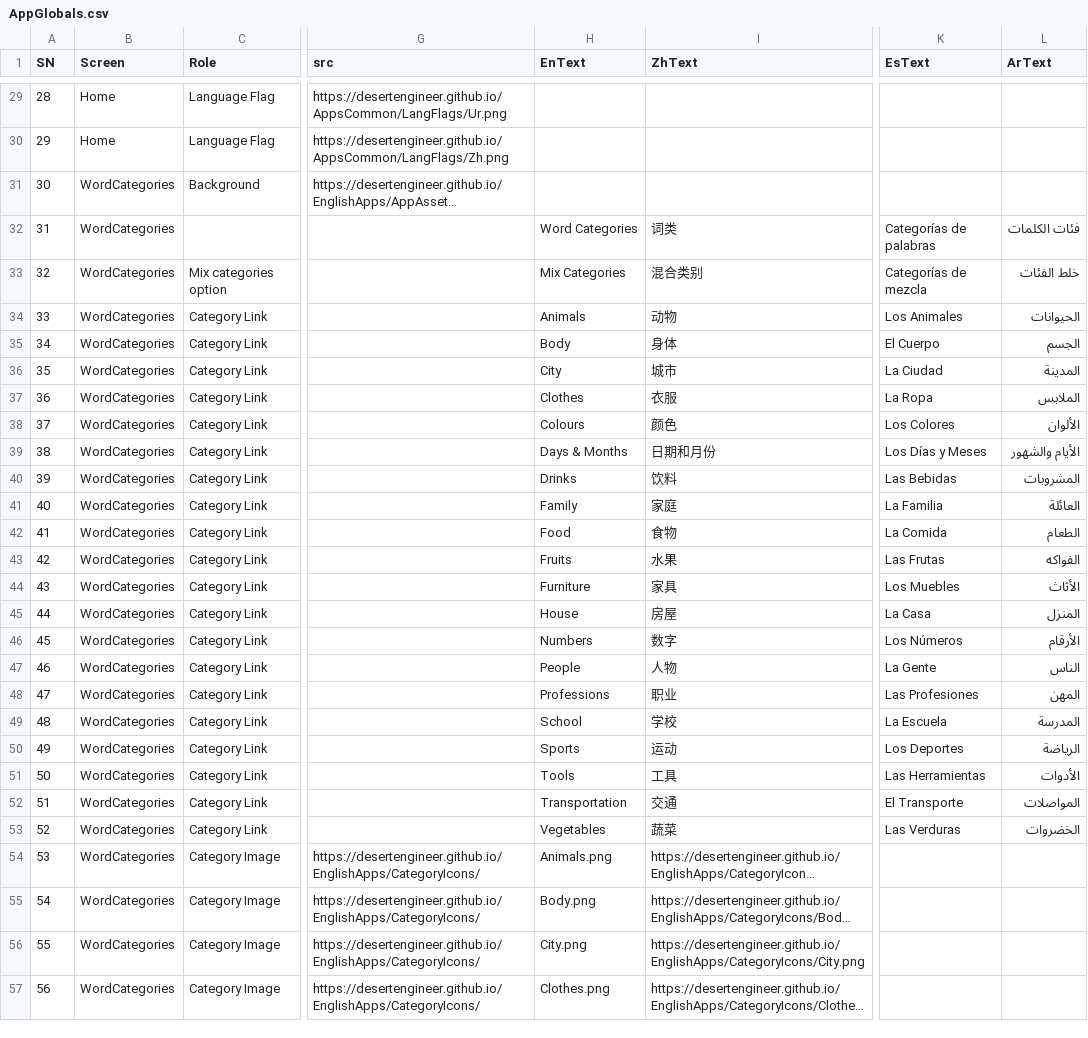
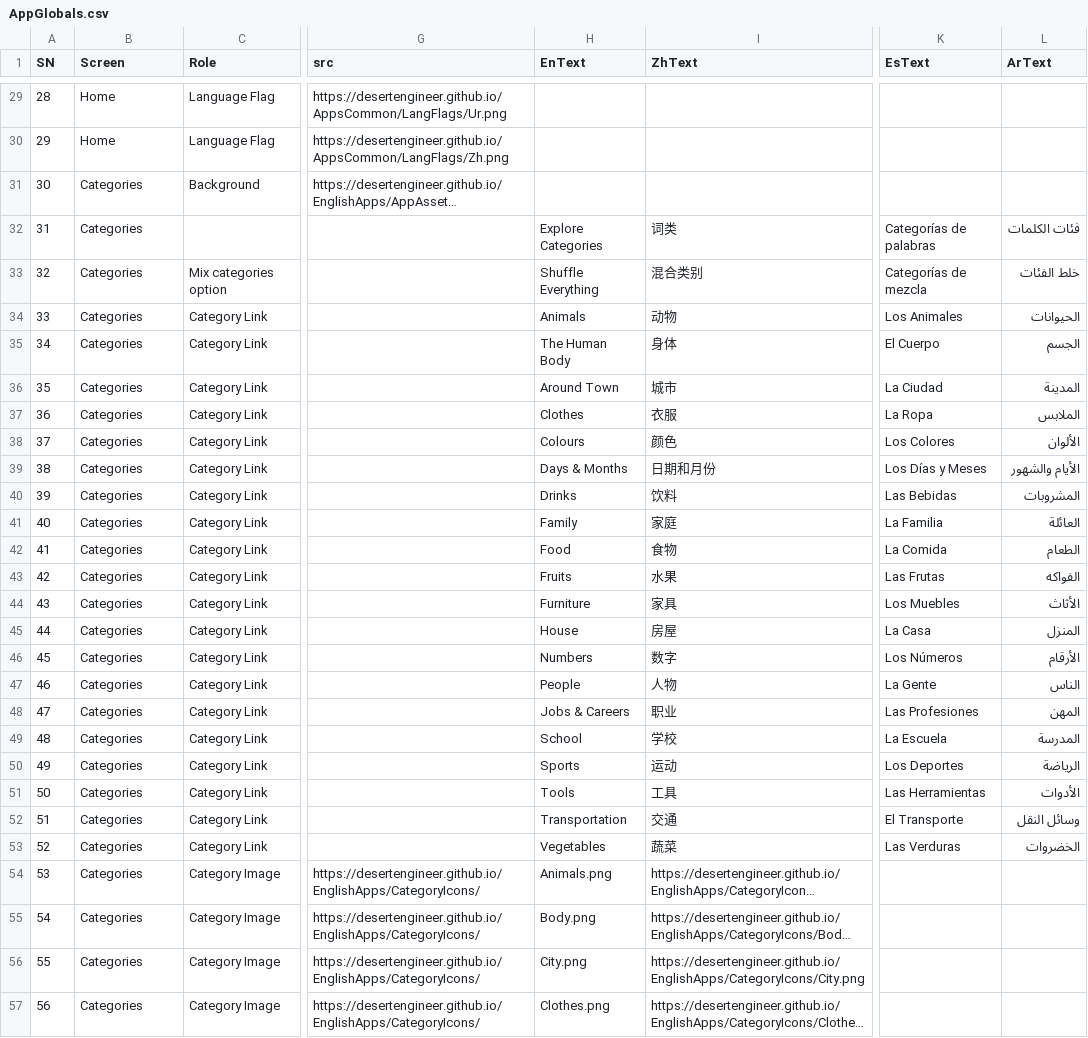
Before and after one commit to desertengineer/EnglishApps, a CSV file: 0.AppGuide/AppGlobals.csv, drawn as a sheet; only a part is shown, gaps mark what is left out; long unchanged cells end in …; the diff covers the shown part only; the diff names each change by its address in the sheet, - before the commit and + after, or states it on an @@ line.

```diff
--- a/0.AppGuide/AppGlobals.csv
+++ b/0.AppGuide/AppGlobals.csv
-B31:B57 (Screen): WordCategories
+B31:B57 (Screen): Categories
-H32 (EnText): Word Categories
+H32 (EnText): Explore Categories
-H33 (EnText): Mix Categories
+H33 (EnText): Shuffle Everything
-H35 (EnText): Body
+H35 (EnText): The Human Body
-H36 (EnText): City
+H36 (EnText): Around Town
-H48 (EnText): Professions
+H48 (EnText): Jobs & Careers
-L52 (ArText): المواصلات
+L52 (ArText): وسائل النقل
```
Also changed, not shown: 17 edited cells elsewhere in this file, 8 other files.
